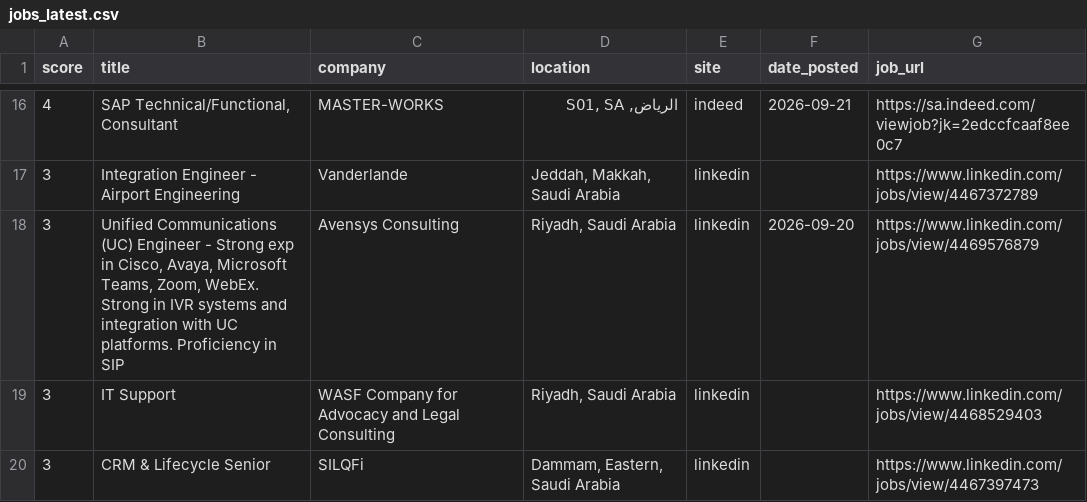
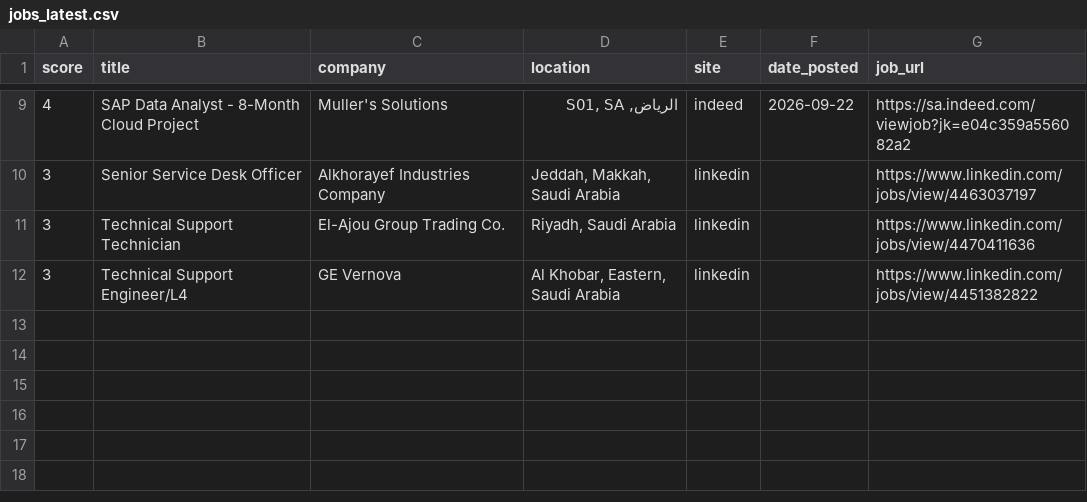
Before and after one commit to anasadil33/jobtracker, a CSV file: jobs_latest.csv, drawn as a sheet; only a part is shown, gaps mark what is left out; the diff covers the shown part only.

```diff
--- a/jobs_latest.csv
+++ b/jobs_latest.csv
@@ -16,5 +9,4 @@ score,title,company,location,site,date_posted,job_url
-4,"SAP Technical/Functional, Consultant",MASTER-WORKS,"الرياض, S01, SA",indeed,2026-09-21,https://sa.indeed.com/viewjob?jk=2edccfcaaf8ee0c7
-3,Integration Engineer - Airport Engineering,Vanderlande,"Jeddah, Makkah, Saudi Arabia",linkedin,,https://www.linkedin.com/jobs/view/4467372789
-3,"Unified Communications (UC) Engineer - Strong exp in Cisco, Avaya, Microsoft Teams, Zoom, WebEx. Strong in IVR systems and integration with UC platforms. Proficiency in SIP",Avensys Consulting,"Riyadh, Saudi Arabia",linkedin,2026-09-20,https://www.linkedin.com/jobs/view/4469576879
-3,IT Support,WASF Company for Advocacy and Legal Consulting,"Riyadh, Saudi Arabia",linkedin,,https://www.linkedin.com/jobs/view/4468529403
-3,CRM & Lifecycle Senior,SILQFi,"Dammam, Eastern, Saudi Arabia",linkedin,,https://www.linkedin.com/jobs/view/4467397473
+4,SAP Data Analyst - 8-Month Cloud Project,Muller's Solutions,"الرياض, S01, SA",indeed,2026-09-22,https://sa.indeed.com/viewjob?jk=e04c359a556082a2
+3,Senior Service Desk Officer,Alkhorayef Industries Company,"Jeddah, Makkah, Saudi Arabia",linkedin,,https://www.linkedin.com/jobs/view/4463037197
+3,Technical Support Technician,El-Ajou Group Trading Co.,"Riyadh, Saudi Arabia",linkedin,,https://www.linkedin.com/jobs/view/4470411636
+3,Technical Support Engineer/L4,GE Vernova,"Al Khobar, Eastern, Saudi Arabia",linkedin,,https://www.linkedin.com/jobs/view/4451382822
```
Also changed, not shown: 7 removed rows and 22 edited cells elsewhere in this file, seen.csv.
